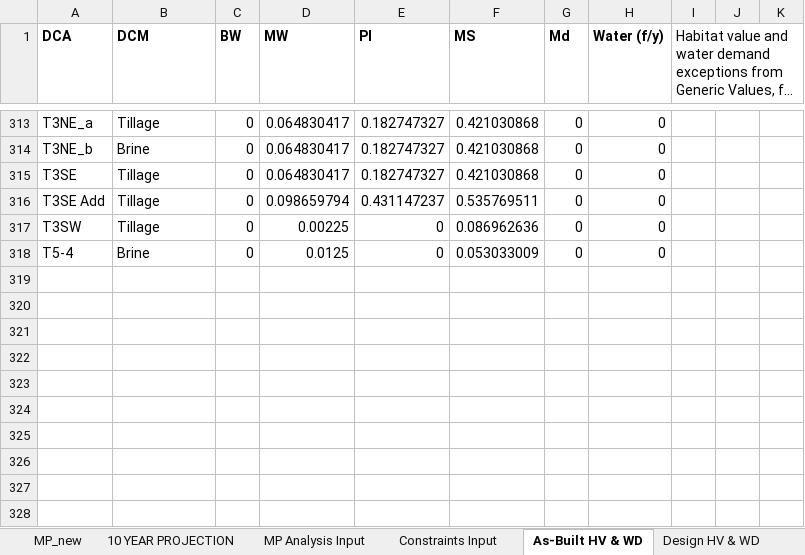
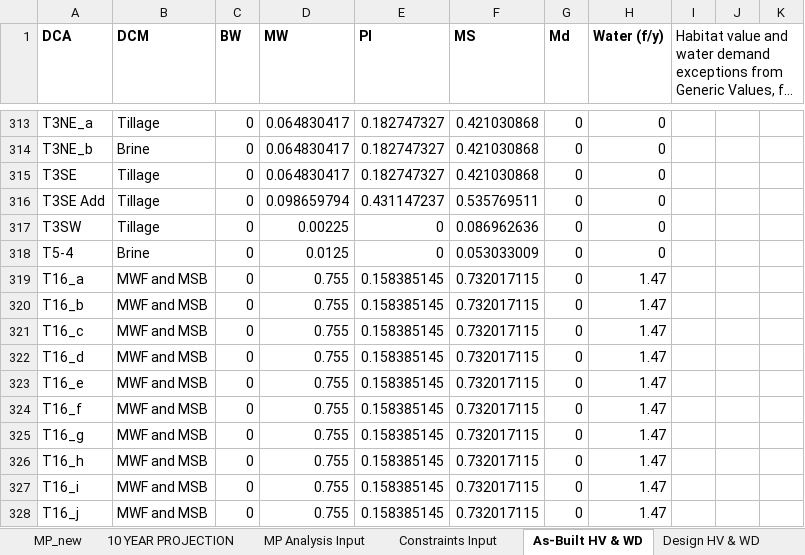
Before and after one commit to jwbannister/master_proj, an Excel workbook: MP LAUNCHPAD.xlsx, sheet As-Built HV & WD, drawn as a sheet; only a part is shown, gaps mark what is left out; long unchanged cells end in …; values as stored, in another font and other column widths than the file's, no borders; the diff names each change by its address in the sheet, - before the commit and + after, or states it on an @@ line.

```diff
--- a/MP LAUNCHPAD.xlsx (sheet As-Built HV & WD)
+++ b/MP LAUNCHPAD.xlsx (sheet As-Built HV & WD)
+row 319: T16_a | MWF and MSB | 0 | 0.755 | 0.158385145 | 0.732017115 | 0 | 1.47
+row 320: T16_b | MWF and MSB | 0 | 0.755 | 0.158385145 | 0.732017115 | 0 | 1.47
+row 321: T16_c | MWF and MSB | 0 | 0.755 | 0.158385145 | 0.732017115 | 0 | 1.47
+row 322: T16_d | MWF and MSB | 0 | 0.755 | 0.158385145 | 0.732017115 | 0 | 1.47
+row 323: T16_e | MWF and MSB | 0 | 0.755 | 0.158385145 | 0.732017115 | 0 | 1.47
+row 324: T16_f | MWF and MSB | 0 | 0.755 | 0.158385145 | 0.732017115 | 0 | 1.47
+row 325: T16_g | MWF and MSB | 0 | 0.755 | 0.158385145 | 0.732017115 | 0 | 1.47
+row 326: T16_h | MWF and MSB | 0 | 0.755 | 0.158385145 | 0.732017115 | 0 | 1.47
+row 327: T16_i | MWF and MSB | 0 | 0.755 | 0.158385145 | 0.732017115 | 0 | 1.47
+row 328: T16_j | MWF and MSB | 0 | 0.755 | 0.158385145 | 0.732017115 | 0 | 1.47
```
Also changed, not shown: sheet MP_new, sheet MP Analysis Input, charts or pictures, 2 other files.
